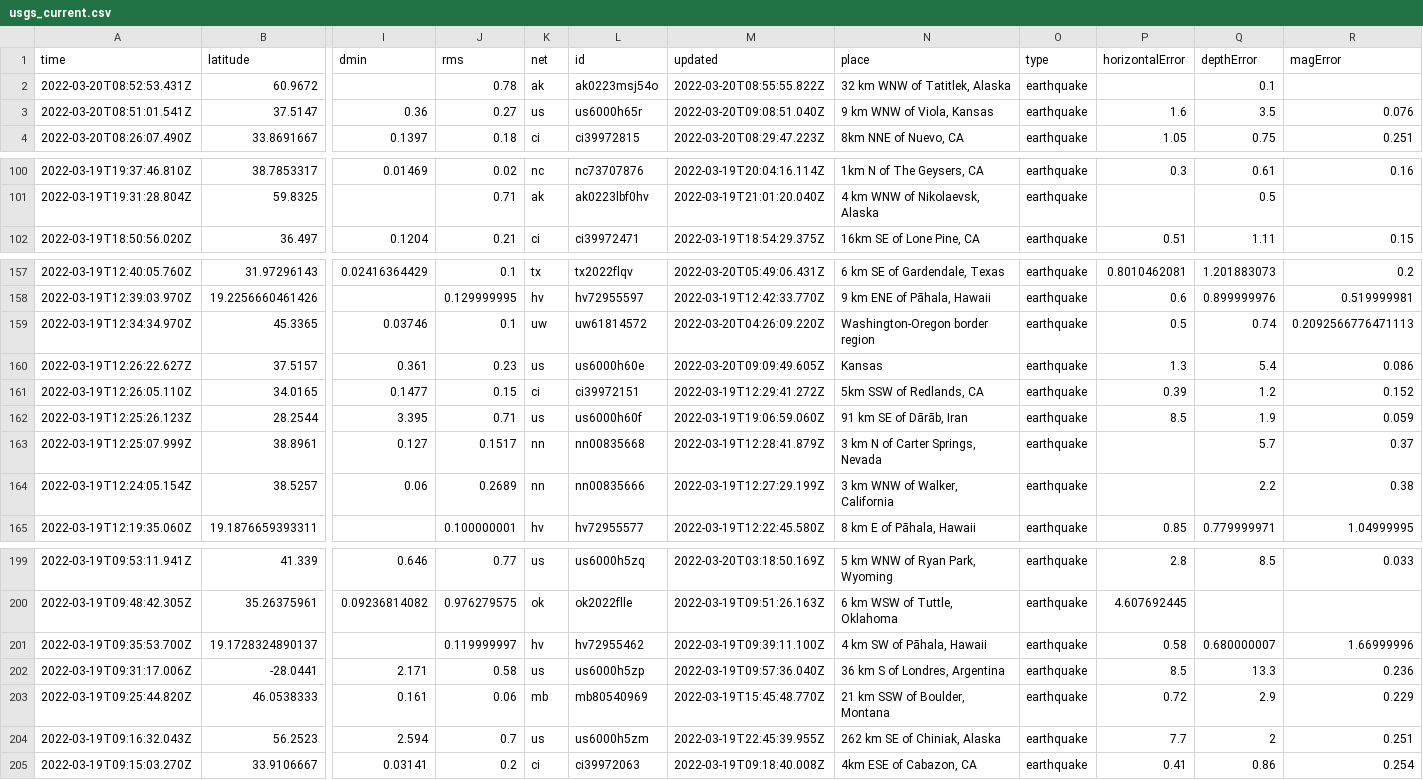
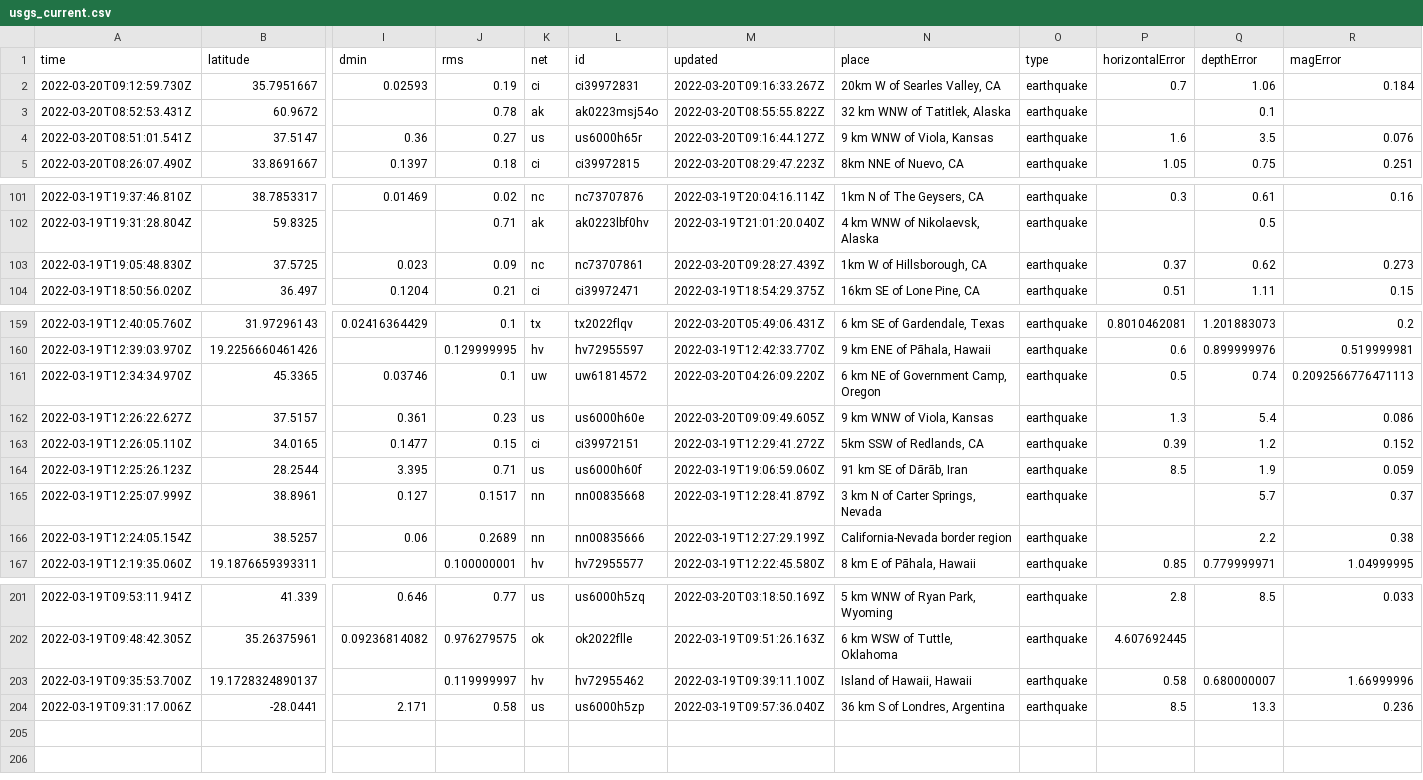
Before and after one commit to JohnnyBerkeley/Nicar2022_actions, a CSV file: usgs_current.csv, drawn as a sheet; only a part is shown, gaps mark what is left out; removed rows and columns are numbered as before the commit, all else as after; rows hold the shown columns only; the diff covers the shown part only; the diff names each change by its address in the sheet, - before the commit and + after, or states it on an @@ line.

```diff
--- a/usgs_current.csv
+++ b/usgs_current.csv
+row 2: 2022-03-20T09:12:59.730Z | 35.7951667 | 0.02593 | 0.19 | ci | ci39972831 | 2022-03-20T09:16:33.267Z | 20km W of Searles Valley, CA | earthquake | 0.7 | 1.06 | 0.184
-M4 (updated): 2022-03-20T09:08:51.040Z
+M4 (updated): 2022-03-20T09:16:44.127Z
+row 103: 2022-03-19T19:05:48.830Z | 37.5725 | 0.023 | 0.09 | nc | nc73707861 | 2022-03-20T09:28:27.439Z | 1km W of Hillsborough, CA | earthquake | 0.37 | 0.62 | 0.273
-N161 (place): Washington-Oregon border region
+N161 (place): 6 km NE of Government Camp, Oregon
-N162 (place): Kansas
+N162 (place): 9 km WNW of Viola, Kansas
-N166 (place): 3 km WNW of Walker, California
+N166 (place): California-Nevada border region
-N203 (place): 4 km SW of Pāhala, Hawaii
+N203 (place): Island of Hawaii, Hawaii
-row 203: 2022-03-19T09:25:44.820Z | 46.0538333 | 0.161 | 0.06 | mb | mb80540969 | 2022-03-19T15:45:48.770Z | 21 km SSW of Boulder, Montana | earthquake | 0.72 | 2.9 | 0.229
-row 204: 2022-03-19T09:16:32.043Z | 56.2523 | 2.594 | 0.7 | us | us6000h5zm | 2022-03-19T22:45:39.955Z | 262 km SE of Chiniak, Alaska | earthquake | 7.7 | 2 | 0.251
-row 205: 2022-03-19T09:15:03.270Z | 33.9106667 | 0.03141 | 0.2 | ci | ci39972063 | 2022-03-19T09:18:40.008Z | 4km ESE of Cabazon, CA | earthquake | 0.41 | 0.86 | 0.254
```
Also changed, not shown: 6 edited cells elsewhere in this file, usgs_main.csv.
